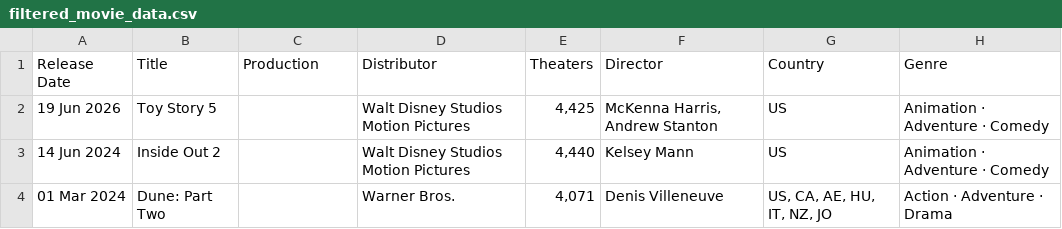
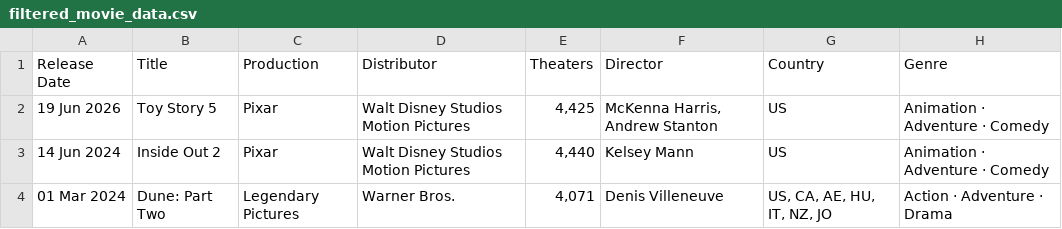
Before and after one commit to jchengdev/tku-ml-movies, a CSV file: 4_dataset_improvement/filtered_movie_data.csv, drawn as a sheet; only a part is shown; the diff names each change by its address in the sheet, - before the commit and + after, or states it on an @@ line.

Commit message:
refactor: production from TMDB

```diff
--- a/4_dataset_improvement/filtered_movie_data.csv
+++ b/4_dataset_improvement/filtered_movie_data.csv
-C2:C3 (Production): (empty)
+C2:C3 (Production): Pixar
-C4 (Production): (empty)
+C4 (Production): Legendary Pictures
```
Also changed, not shown: 1 other file.
